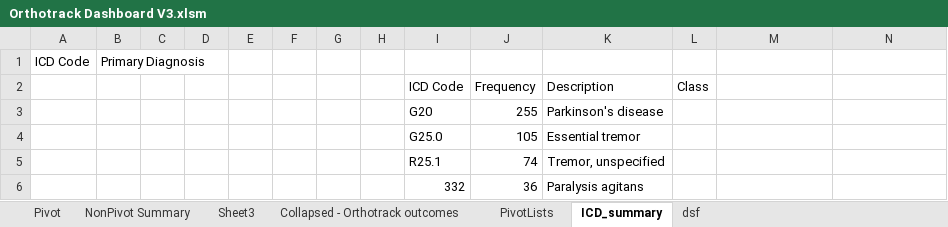
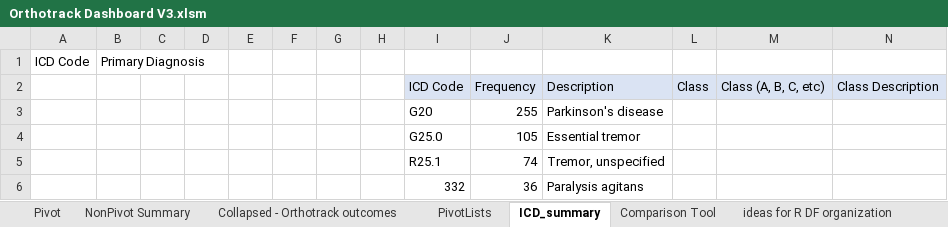
Before and after one commit to imarigenias/GreyandImari, an Excel workbook: Orthotrack Dashboard V3.xlsm, sheet ICD_summary, drawn as a sheet; only a part is shown; values as stored, in another font and other column widths than the file's, no borders; 1 other sheet too large or unreadable and not compared; the diff names each change by its address in the sheet, - before the commit and + after, or states it on an @@ line.

```diff
--- a/Orthotrack Dashboard V3.xlsm (sheet ICD_summary)
+++ b/Orthotrack Dashboard V3.xlsm (sheet ICD_summary)
-sheet tab: Sheet3
+sheet tab: Comparison Tool
+sheet tab: ideas for R DF organization
@@ sheet tab order changed: Pivot | NonPivot Summary | Collapsed - Orthotrack outcomes | PivotLists | ICD_summary | Comparison Tool | ideas for R DF organization @@
-I2:N2 fill: none
+I2:N2 fill: #DAE3F3
-M2: (empty)
+M2: Class (A, B, C, etc)
-N2: (empty)
+N2: Class Description
```
Also changed, not shown: sheet NonPivot Summary, sheet Comparison Tool, sheet Pivot, sheet PivotLists, formulas that keep their value.
